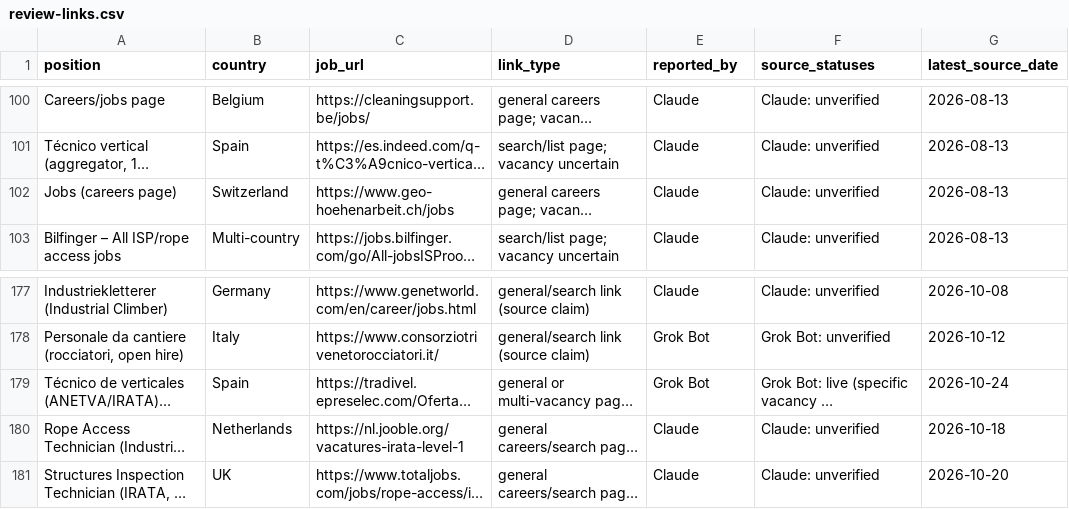
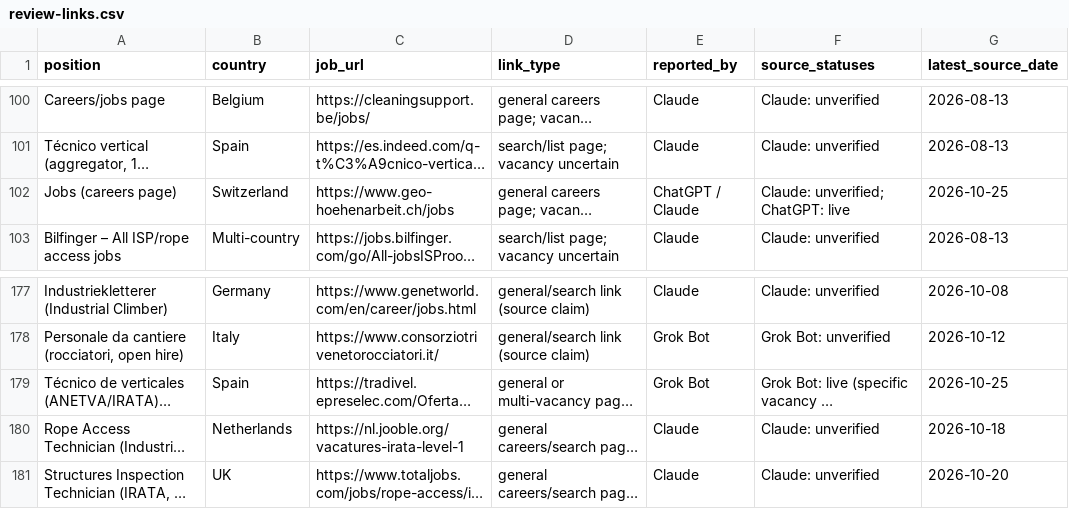
Before and after one commit to duvida13/Combined-Rope-Access-Job-Findings, a CSV file: review-links.csv, drawn as a sheet; only a part is shown, gaps mark what is left out; long unchanged cells end in …; the diff names each change by its address in the sheet, - before the commit and + after, or states it on an @@ line.

```diff
--- a/review-links.csv
+++ b/review-links.csv
-E102 (reported_by): Claude
+E102 (reported_by): ChatGPT / Claude
-F102 (source_statuses): Claude: unverified
+F102 (source_statuses): Claude: unverified; ChatGPT: live
-G102 (latest_source_date): 2026-08-13
+G102 (latest_source_date): 2026-10-25
-G179 (latest_source_date): 2026-10-24
+G179 (latest_source_date): 2026-10-25
```
Also changed, not shown: vacancies.csv, 9 other files.
